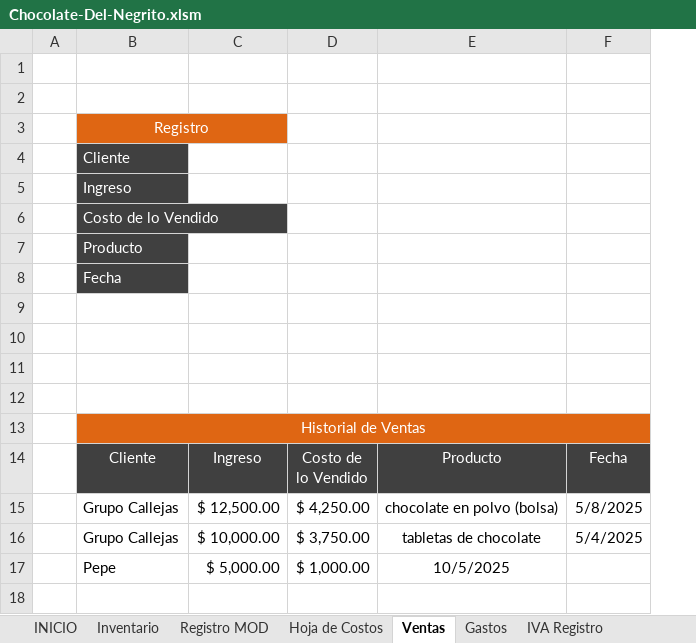
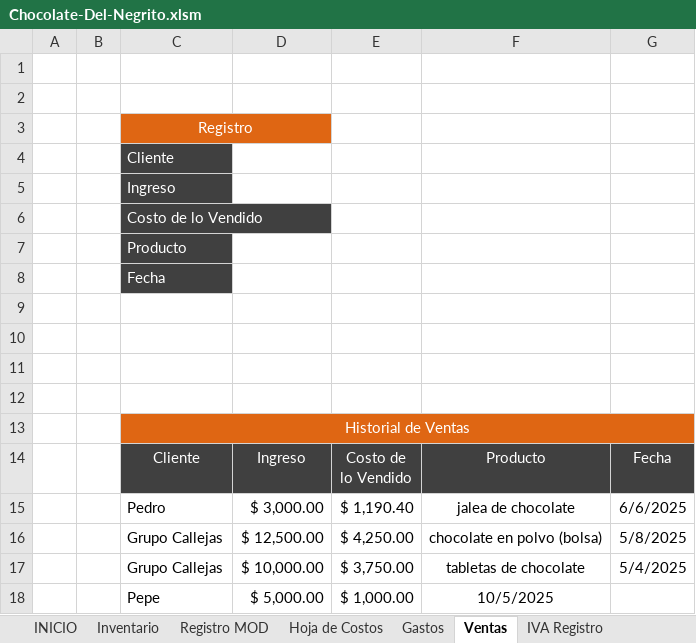
Before and after one commit to crisb313/Sistema_Contable, an Excel workbook: Chocolate-Del-Negrito.xlsm, sheet Ventas, drawn as a sheet; values as stored, in another font and other column widths than the file's, no borders; charts and pictures and table styles not drawn; the diff names each change by its address in the sheet, - before the commit and + after, or states it on an @@ line.

```diff
--- a/Chocolate-Del-Negrito.xlsm (sheet Ventas)
+++ b/Chocolate-Del-Negrito.xlsm (sheet Ventas)
@@ sheet tab order changed: INICIO | Inventario | Registro MOD | Hoja de Costos | Gastos | Ventas | IVA Registro @@
+column B, empty
+row 15:  |  | Pedro | $ 3,000.00 | $ 1,190.40 | jalea de chocolate | 6/6/2025
```
Also changed, not shown: sheet Inventario, sheet IVA Registro, sheet Estados Financieros, sheet Registro MOD, charts or pictures.
